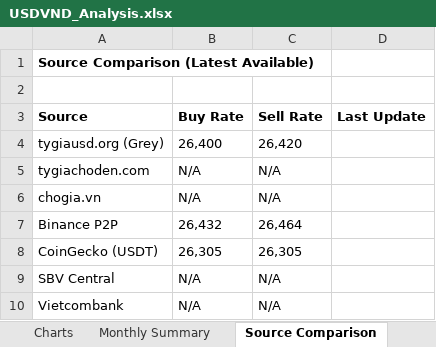
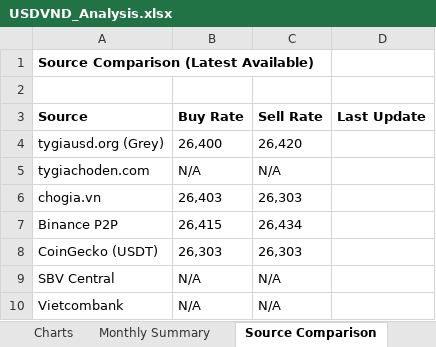
Before and after one commit to 1e9-Investments/usdvnd-tracker, an Excel workbook: analysis/USDVND_Analysis.xlsx, sheet Source Comparison, drawn as a sheet; values as stored, in another font and other column widths than the file's, no borders; the diff names each change by its address in the sheet, - before the commit and + after, or states it on an @@ line.

```diff
--- a/analysis/USDVND_Analysis.xlsx (sheet Source Comparison)
+++ b/analysis/USDVND_Analysis.xlsx (sheet Source Comparison)
-B6 (Buy Rate): N/A
+B6 (Buy Rate): 26,403
-C6 (Sell Rate): N/A
+C6 (Sell Rate): 26,303
-B7 (Buy Rate): 26,432
+B7 (Buy Rate): 26,415
-C7 (Sell Rate): 26,464
+C7 (Sell Rate): 26,434
-B8 (Buy Rate): 26,305
+B8 (Buy Rate): 26,303
-C8 (Sell Rate): 26,305
+C8 (Sell Rate): 26,303
```
Also changed, not shown: sheet Time Series, sheet Summary, sheet Monthly Summary, charts or pictures, 2 other files.
